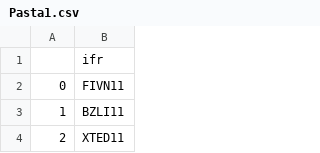
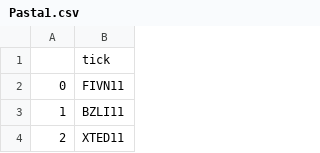
Before and after one commit to edoskita/statusfundamentos, a CSV file: Pasta1.csv, drawn as a sheet; only a part is shown.

Commit message:
Update Pasta1.csv

```diff
--- a/Pasta1.csv
+++ b/Pasta1.csv
@@ -1,2 +1,2 @@
-,ifr
+,tick
 0,FIVN11
```
